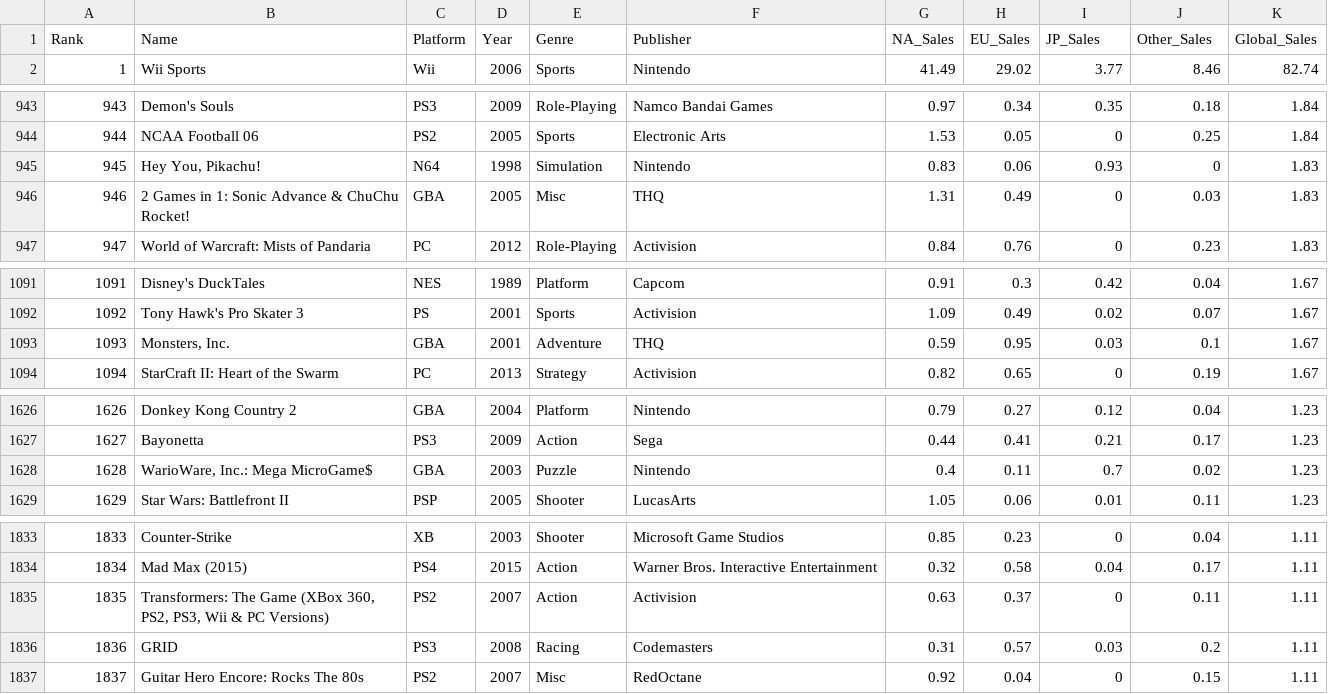
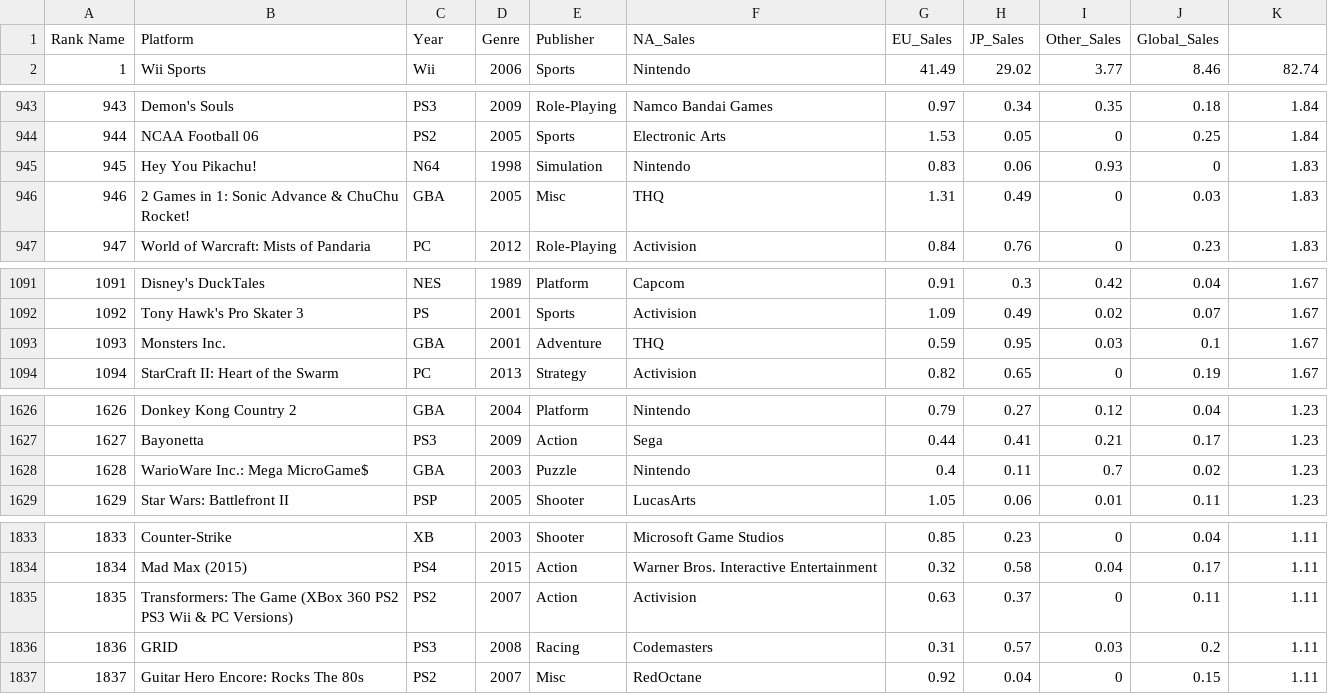
Before and after one commit to thuyngan-tt/videoGameSales, a CSV file: out/production/gameData/videoGamesSales.csv, drawn as a sheet; only a part is shown, gaps mark what is left out; the diff covers the shown part only.

Commit message:
update data type

```diff
--- a/out/production/gameData/videoGamesSales.csv
+++ b/out/production/gameData/videoGamesSales.csv
@@ -1,2 +1,2 @@
-Rank,Name,Platform,Year,Genre,Publisher,NA_Sales,EU_Sales,JP_Sales,Other_Sales,Global_Sales
+Rank Name,Platform,Year,Genre,Publisher,NA_Sales,EU_Sales,JP_Sales,Other_Sales,Global_Sales
 1,Wii Sports,Wii,2006,Sports,Nintendo,41.49,29.02,3.77,8.46,82.74
@@ -944,3 +944,3 @@ Rank,Name,Platform,Year,Genre,Publisher,NA_Sales,EU_Sales,JP_Sales,Other_Sales,G
 944,NCAA Football 06,PS2,2005,Sports,Electronic Arts,1.53,0.05,0,0.25,1.84
-945,"Hey You, Pikachu!",N64,1998,Simulation,Nintendo,0.83,0.06,0.93,0,1.83
+945,"Hey You Pikachu!",N64,1998,Simulation,Nintendo,0.83,0.06,0.93,0,1.83
 946,2 Games in 1: Sonic Advance & ChuChu Rocket!,GBA,2005,Misc,THQ,1.31,0.49,0,0.03,1.83
@@ -1092,3 +1092,3 @@ Rank,Name,Platform,Year,Genre,Publisher,NA_Sales,EU_Sales,JP_Sales,Other_Sales,G
 1092,Tony Hawk's Pro Skater 3,PS,2001,Sports,Activision,1.09,0.49,0.02,0.07,1.67
-1093,"Monsters, Inc.",GBA,2001,Adventure,THQ,0.59,0.95,0.03,0.1,1.67
+1093,"Monsters Inc.",GBA,2001,Adventure,THQ,0.59,0.95,0.03,0.1,1.67
 1094,StarCraft II: Heart of the Swarm,PC,2013,Strategy,Activision,0.82,0.65,0,0.19,1.67
@@ -1627,3 +1627,3 @@ Rank,Name,Platform,Year,Genre,Publisher,NA_Sales,EU_Sales,JP_Sales,Other_Sales,G
 1627,Bayonetta,PS3,2009,Action,Sega,0.44,0.41,0.21,0.17,1.23
-1628,"WarioWare, Inc.: Mega MicroGame$",GBA,2003,Puzzle,Nintendo,0.4,0.11,0.7,0.02,1.23
+1628,"WarioWare Inc.: Mega MicroGame$",GBA,2003,Puzzle,Nintendo,0.4,0.11,0.7,0.02,1.23
 1629,Star Wars: Battlefront II,PSP,2005,Shooter,LucasArts,1.05,0.06,0.01,0.11,1.23
@@ -1834,3 +1834,3 @@ Rank,Name,Platform,Year,Genre,Publisher,NA_Sales,EU_Sales,JP_Sales,Other_Sales,G
 1834,Mad Max (2015),PS4,2015,Action,Warner Bros. Interactive Entertainment,0.32,0.58,0.04,0.17,1.11
-1835,"Transformers: The Game (XBox 360, PS2, PS3, Wii & PC Versions)",PS2,2007,Action,Activision,0.63,0.37,0,0.11,1.11
+1835,"Transformers: The Game (XBox 360 PS2 PS3 Wii & PC Versions)",PS2,2007,Action,Activision,0.63,0.37,0,0.11,1.11
 1836,GRID,PS3,2008,Racing,Codemasters,0.31,0.57,0.03,0.2,1.11
```
Also changed, not shown: 3 edited cells elsewhere in this file, src/videoGamesSales.csv, 3 other files.
